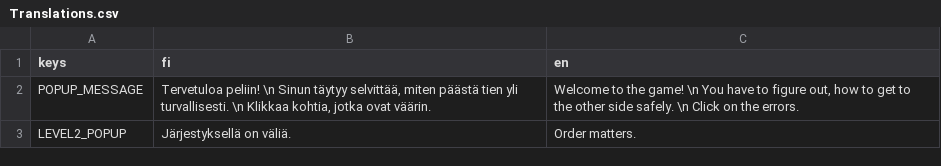
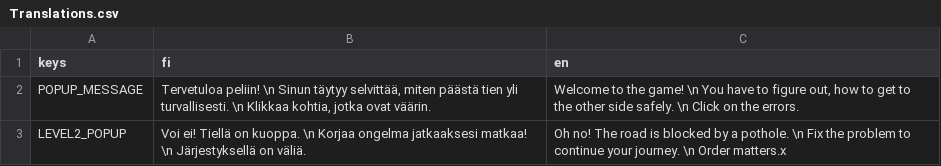
Before and after one commit to Team-HANE/HANEproject, a CSV file: Translations.csv, drawn as a sheet.

```diff
--- a/Translations.csv
+++ b/Translations.csv
@@ -2,2 +2,2 @@ keys;fi;en
 POPUP_MESSAGE;"Tervetuloa peliin! \n Sinun täytyy selvittää, miten päästä tien yli turvallisesti. \n Klikkaa kohtia, jotka ovat väärin.";"Welcome to the game! \n You have to figure out, how to get to the other side safely. \n Click on the errors."
-LEVEL2_POPUP;"Järjestyksellä on väliä.";"Order matters."
+LEVEL2_POPUP;"Voi ei! Tiellä on kuoppa. \n Korjaa ongelma jatkaaksesi matkaa! \n Järjestyksellä on väliä.";"Oh no! The road is blocked by a pothole. \n Fix the problem to continue your journey. \n Order matters."x
```
Also changed, not shown: 15 other files.
